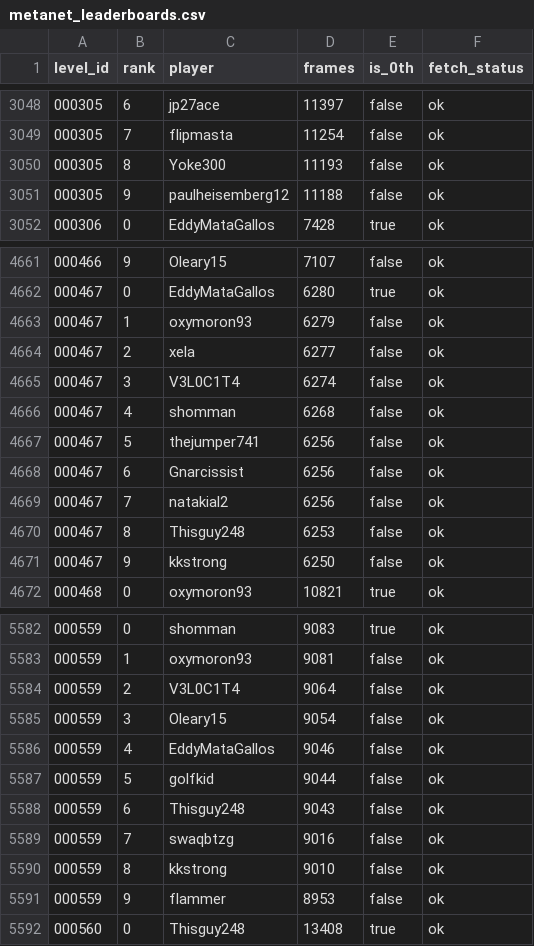
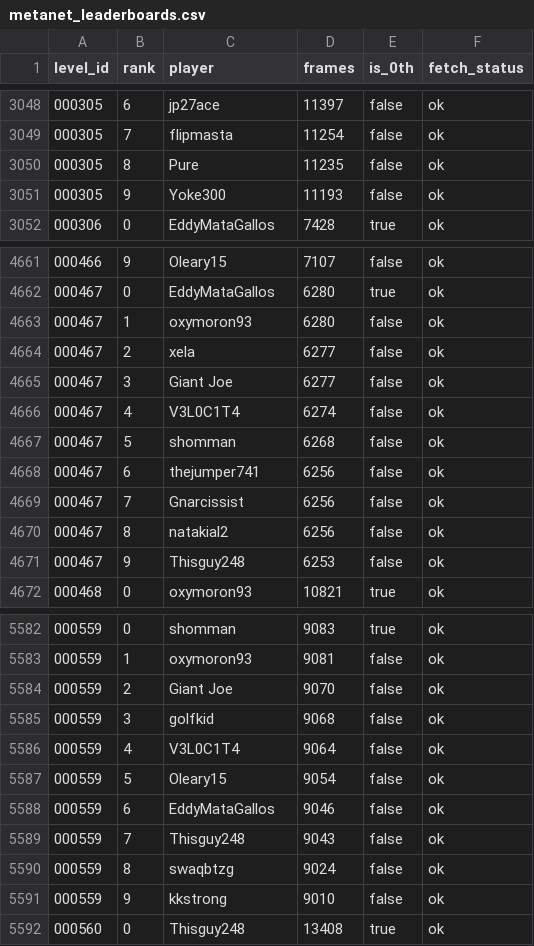
Before and after one commit to cfairNv2/nv2-metanet-records, a CSV file: site/metanet_leaderboards.csv, drawn as a sheet; only a part is shown, gaps mark what is left out.

Commit message:
Refresh Nv2 leaderboard data

```diff
--- a/site/metanet_leaderboards.csv
+++ b/site/metanet_leaderboards.csv
@@ -3049,4 +3049,4 @@
 000305,7,flipmasta,11254,false,ok
-000305,8,Yoke300,11193,false,ok
-000305,9,paulheisemberg12,11188,false,ok
+000305,8,Pure,11235,false,ok
+000305,9,Yoke300,11193,false,ok
 000306,0,EddyMataGallos,7428,true,ok
@@ -4662,11 +4662,11 @@
 000467,0,EddyMataGallos,6280,true,ok
-000467,1,oxymoron93,6279,false,ok
+000467,1,oxymoron93,6280,false,ok
 000467,2,xela,6277,false,ok
-000467,3,V3L0C1T4,6274,false,ok
-000467,4,shomman,6268,false,ok
-000467,5,thejumper741,6256,false,ok
-000467,6,Gnarcissist,6256,false,ok
-000467,7,natakial2,6256,false,ok
-000467,8,Thisguy248,6253,false,ok
-000467,9,kkstrong,6250,false,ok
+000467,3,Giant Joe,6277,false,ok
+000467,4,V3L0C1T4,6274,false,ok
+000467,5,shomman,6268,false,ok
+000467,6,thejumper741,6256,false,ok
+000467,7,Gnarcissist,6256,false,ok
+000467,8,natakial2,6256,false,ok
+000467,9,Thisguy248,6253,false,ok
 000468,0,oxymoron93,10821,true,ok
@@ -5583,10 +5583,10 @@
 000559,1,oxymoron93,9081,false,ok
-000559,2,V3L0C1T4,9064,false,ok
-000559,3,Oleary15,9054,false,ok
-000559,4,EddyMataGallos,9046,false,ok
-000559,5,golfkid,9044,false,ok
-000559,6,Thisguy248,9043,false,ok
-000559,7,swaqbtzg,9016,false,ok
-000559,8,kkstrong,9010,false,ok
-000559,9,flammer,8953,false,ok
+000559,2,Giant Joe,9070,false,ok
+000559,3,golfkid,9068,false,ok
+000559,4,V3L0C1T4,9064,false,ok
+000559,5,Oleary15,9054,false,ok
+000559,6,EddyMataGallos,9046,false,ok
+000559,7,Thisguy248,9043,false,ok
+000559,8,swaqbtzg,9024,false,ok
+000559,9,kkstrong,9010,false,ok
 000560,0,Thisguy248,13408,true,ok
```
Also changed, not shown: 3 other files.
